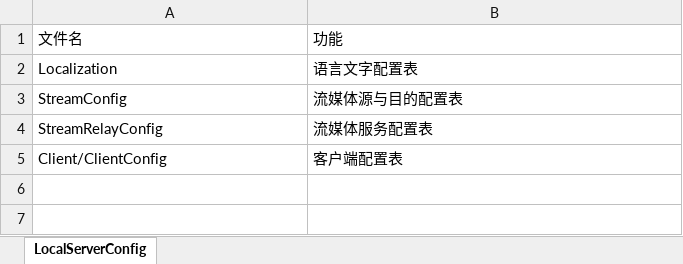
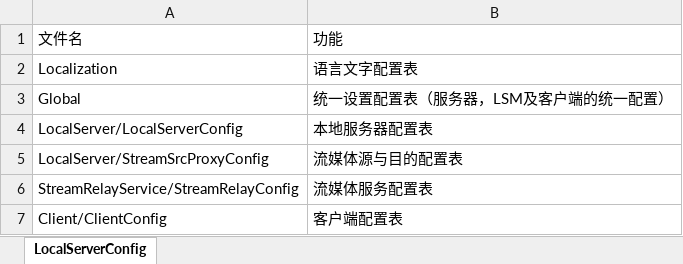
Before and after one commit to 23michael45/DDRFramework, an Excel workbook: tools/xlsx2xml/xlsx/配置文件说明.xlsx, sheet LocalServerConfig, drawn as a sheet; values as stored, in another font and other column widths than the file's, no borders; addresses are those after the commit; the diff names each change by its address in the sheet, - before the commit and + after, or states it on an @@ line.

Commit message:
config instruction modify

```diff
--- a/tools/xlsx2xml/xlsx/配置文件说明.xlsx (sheet LocalServerConfig)
+++ b/tools/xlsx2xml/xlsx/配置文件说明.xlsx (sheet LocalServerConfig)
+row 3: Global | 统一设置配置表（服务器，LSM及客户端的统一配置）
+row 4: LocalServer/LocalServerConfig | 本地服务器配置表
-A5: StreamConfig
+A5: LocalServer/StreamSrcProxyConfig
-A6: StreamRelayConfig
+A6: StreamRelayService/StreamRelayConfig
```
